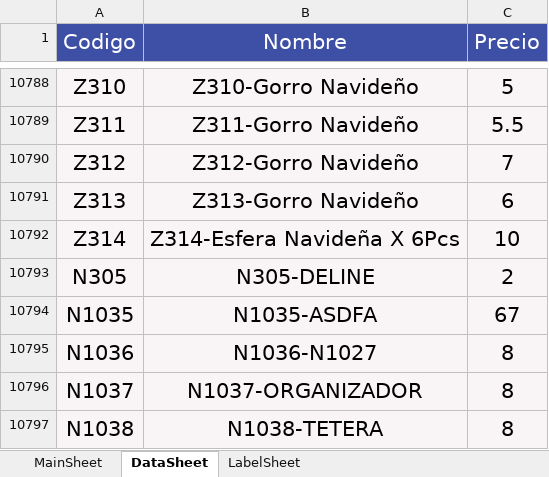
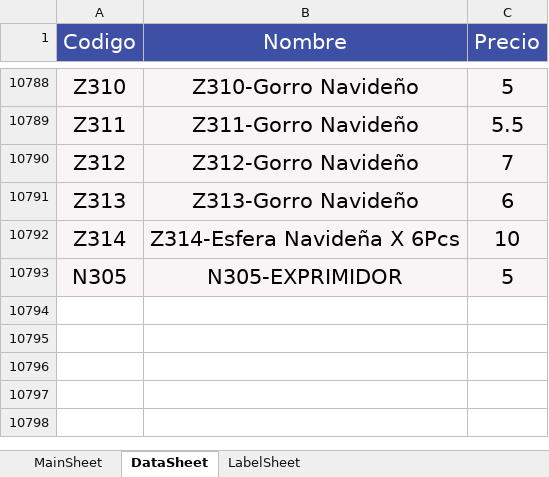
Before and after one commit to ivanquino1000/barcodeUtils, an Excel workbook: Src/Barcodes.xlsm, sheet DataSheet, drawn as a sheet; only a part is shown, gaps mark what is left out; values as stored, in another font and other column widths than the file's, no borders; the diff names each change by its address in the sheet, - before the commit and + after, or states it on an @@ line.

```diff
--- a/Src/Barcodes.xlsm (sheet DataSheet)
+++ b/Src/Barcodes.xlsm (sheet DataSheet)
-B10793 (Nombre): N305-DELINE
+B10793 (Nombre): N305-EXPRIMIDOR
-C10793 (Precio): 2
+C10793 (Precio): 5
-row 10794: N1035 | N1035-ASDFA | 67
-row 10795: N1036 | N1036-N1027 | 8
-row 10796: N1037 | N1037-ORGANIZADOR | 8
-row 10797: N1038 | N1038-TETERA | 8
```
Also changed, not shown: sheet MainSheet, charts or pictures, SessionBackup/LastSessionItems.xlsx, config/items.xlsx, 3 other files.
